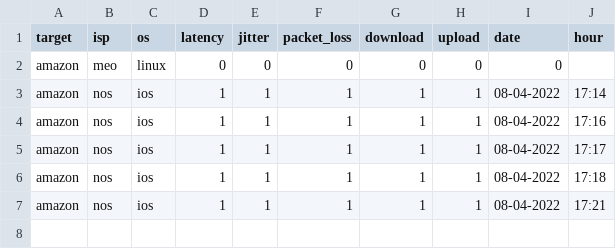
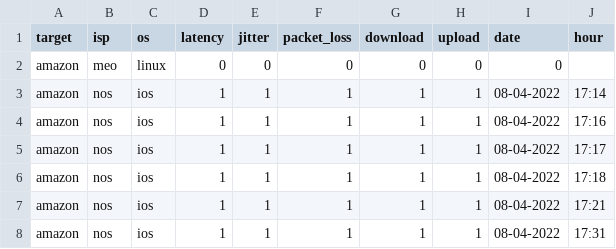
Before and after one commit to a4649/uminho-merstel-qosi, a CSV file: results.csv, drawn as a sheet; the diff names each change by its address in the sheet, - before the commit and + after, or states it on an @@ line.

Commit message:
pushing new results

```diff
--- a/results.csv
+++ b/results.csv
+row 8: amazon | nos | ios | 1 | 1 | 1 | 1 | 1 | 08-04-2022 | 17:31
```
